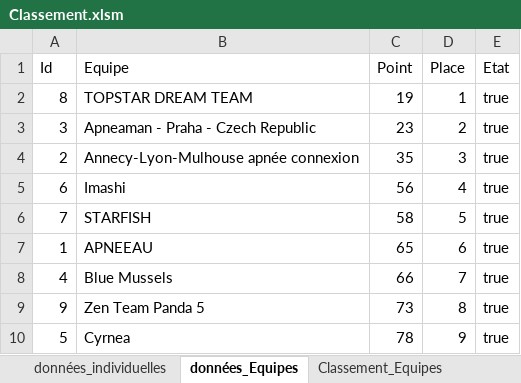
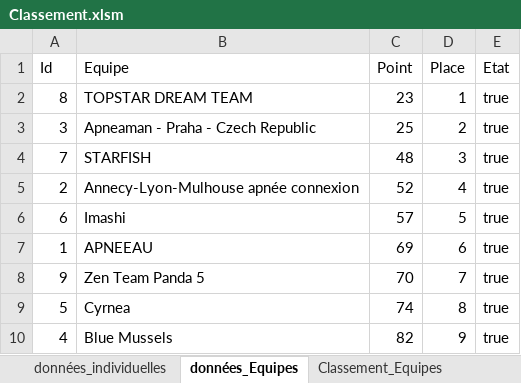
Before and after one commit to neokama/OpenApneeLyon, an Excel workbook: bin/export/Classement.xlsm, sheet données_Equipes, drawn as a sheet; values as stored, in another font and other column widths than the file's, no borders; removed rows and columns are numbered as before the commit, all else as after; the diff names each change by its address in the sheet, - before the commit and + after, or states it on an @@ line.

```diff
--- a/bin/export/Classement.xlsm (sheet données_Equipes)
+++ b/bin/export/Classement.xlsm (sheet données_Equipes)
-C2 (Point): 19
+C2 (Point): 23
-C3 (Point): 23
+C3 (Point): 25
+row 4: 7 | STARFISH | 48 | 3 | true
-C5 (Point): 35
+C5 (Point): 52
-D5 (Place): 3
+D5 (Place): 4
-C6 (Point): 56
+C6 (Point): 57
-D6 (Place): 4
+D6 (Place): 5
-row 6: 7 | STARFISH | 58 | 5 | true
-C7 (Point): 65
+C7 (Point): 69
-row 8: 4 | Blue Mussels | 66 | 7 | true
-C8 (Point): 73
+C8 (Point): 70
-D8 (Place): 8
+D8 (Place): 7
-C9 (Point): 78
+C9 (Point): 74
-D9 (Place): 9
+D9 (Place): 8
+row 10: 4 | Blue Mussels | 82 | 9 | true
```
Also changed, not shown: sheet Classement_Individuel, sheet données_individuelles, sheet Classement_Equipes, formulas that keep their value, hidden cells, bin/export/HoraireCompetition.xlsx, 18 other files.
